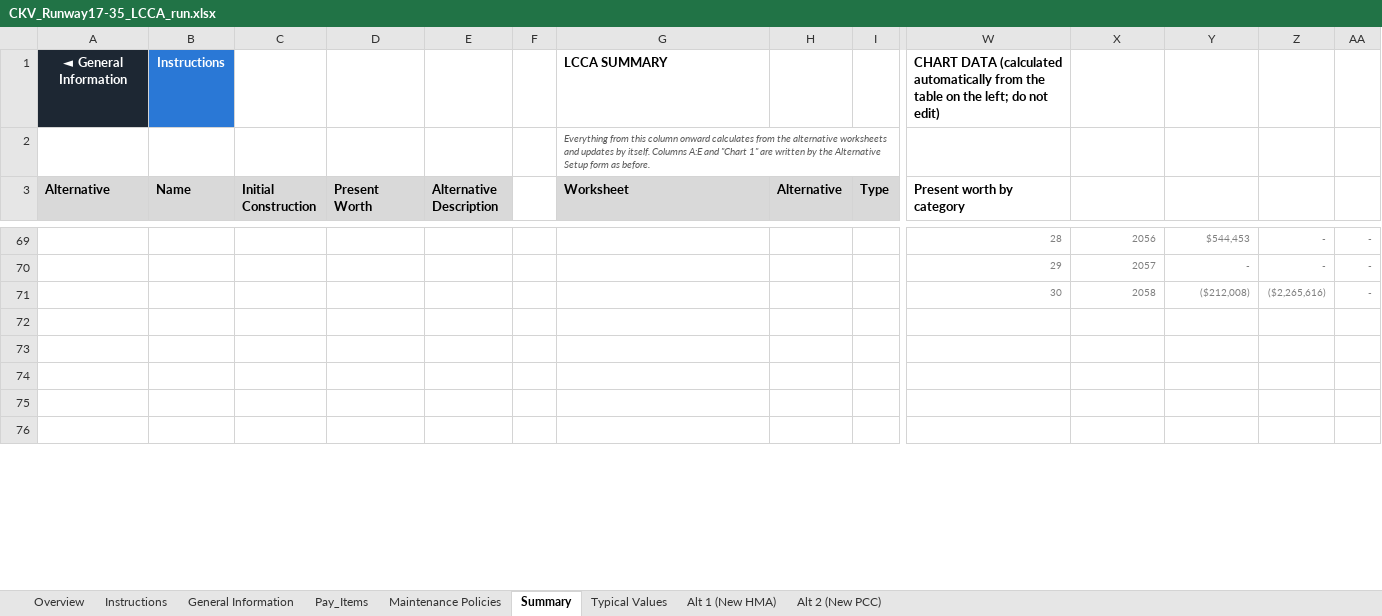
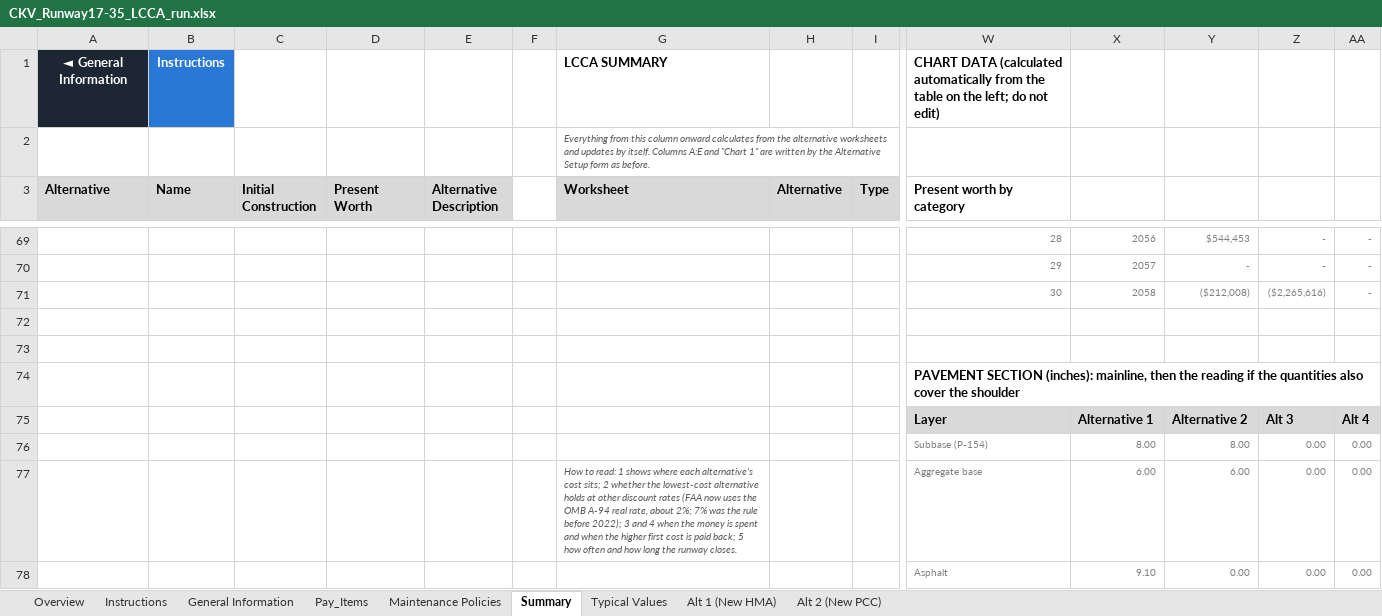
Before and after one commit to JosephD130/lcca-dashboard, an Excel workbook: tdot-lcca/verification/new_project_CKV/CKV_Runway17-35_LCCA_run.xlsx, sheet Summary, drawn as a sheet; only a part is shown, gaps mark what is left out; the shorter side is filled out with more unchanged rows; values as stored, in another font and other column widths than the file's, no borders; charts and pictures and conditional formats not drawn; rows hold the shown columns only; the diff covers the shown part only; the diff names each change by its address in the sheet, - before the commit and + after, or states it on an @@ line.

```diff
--- a/tdot-lcca/verification/new_project_CKV/CKV_Runway17-35_LCCA_run.xlsx (sheet Summary)
+++ b/tdot-lcca/verification/new_project_CKV/CKV_Runway17-35_LCCA_run.xlsx (sheet Summary)
+row 74:  |  |  |  |  |  |  |  |  | PAVEMENT SECTION (inches): mainline, then the reading if the quantities also cover the shoulder
+row 75:  |  |  |  |  |  |  |  |  | Layer | Alternative 1 | Alternative 2 | Alt 3 | Alt 4
+row 76:  |  |  |  |  |  |  |  |  | Subbase (P-154) | 8.00 | 8.00 | 0.00 | 0.00
+row 77:  |  |  |  |  |  | How to read: 1 shows where each alternative's cost sits; 2 whether the lowest-cost alternative holds at other discount rates (FAA now uses the OMB A-94 real rate, about 2%; 7% was the rule before 2022); 3 and 4 when the money is spent and when the higher first cost is paid back; 5 how often and how long the runway closes. |  |  | Aggregate base | 6.00 | 6.00 | 0.00 | 0.00
+row 78:  |  |  |  |  |  |  |  |  | Asphalt | 9.10 | 0.00 | 0.00 | 0.00
```
Also changed, not shown: 26 added rows and 1 edited cell elsewhere in this sheet, charts or pictures, 4 other files.
